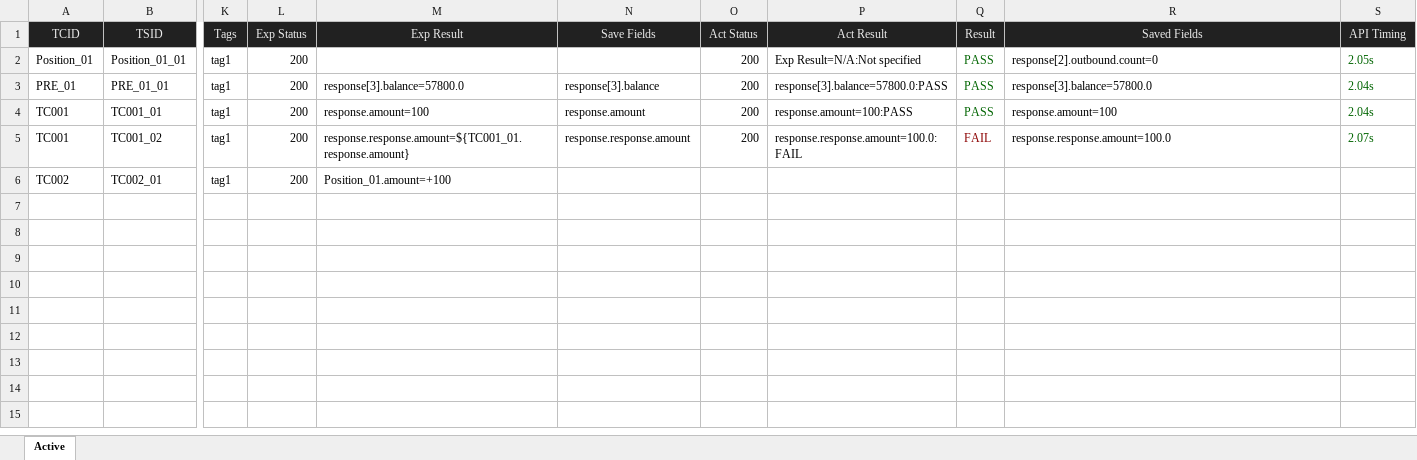
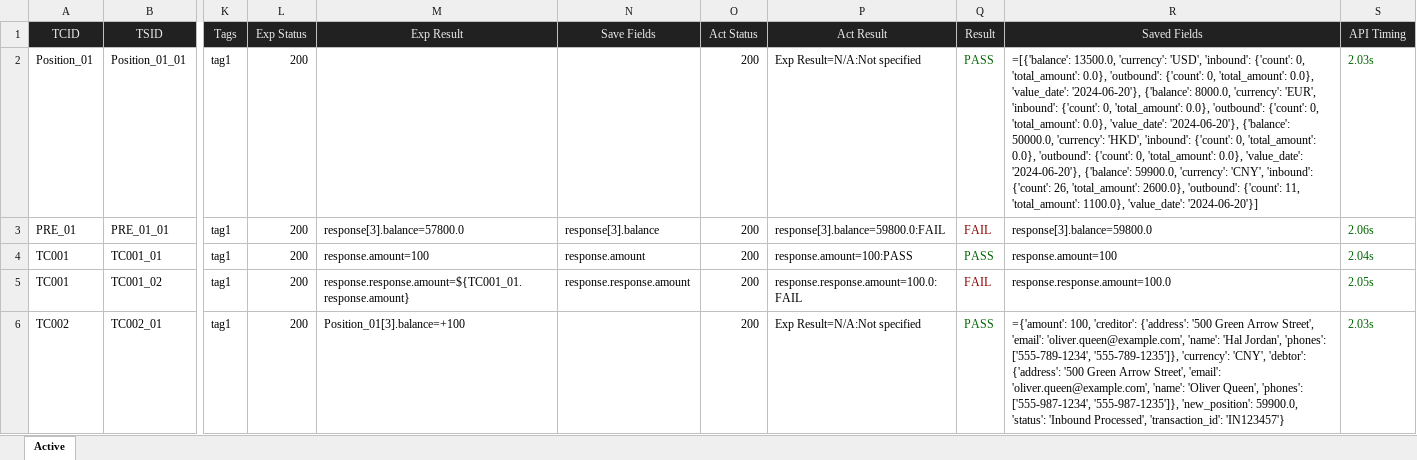
Before and after one commit to huangsx0213/e2e_test_framework, an Excel workbook: test_cases/test_cases.xlsx, sheet Active, drawn as a sheet; only a part is shown, gaps mark what is left out; values as stored, in another font and other column widths than the file's, no borders; formulas without a stored value are shown as written; the diff names each change by its address in the sheet, - before the commit and + after, or states it on an @@ line.

```diff
--- a/test_cases/test_cases.xlsx (sheet Active)
+++ b/test_cases/test_cases.xlsx (sheet Active)
-R2 (Saved Fields): response[2].outbound.count=0
+R2 (Saved Fields): =[{'balance': 13500.0, 'currency': 'USD', 'inbound': {'count': 0, 'total_amount': 0.0}, 'outbound': {'count': 0, 'total_amount': 0.0}, 'value_date': '2024-06-20'}, {'balance': 8000.0, 'currency': 'EUR', 'inbound': {'count': 0, 'total_amount': 0.0}, 'outbound': {'count': 0, 'total_amount': 0.0}, 'value_date': '2024-06-20'}, {'balance': 50000.0, 'currency': 'HKD', 'inbound': {'count': 0, 'total_amount': 0.0}, 'outbound': {'count': 0, 'total_amount': 0.0}, 'value_date': '2024-06-20'}, {'balance': 59900.0, 'currency': 'CNY', 'inbound': {'count': 26, 'total_amount': 2600.0}, 'outbound': {'count': 11, 'total_amount': 1100.0}, 'value_date': '2024-06-20'}]
-S2 (API Timing): 2.05s
+S2 (API Timing): 2.03s
-P3 (Act Result): response[3].balance=57800.0:PASS
+P3 (Act Result): response[3].balance=59800.0:FAIL
-Q3 (Result): PASS
+Q3 (Result): FAIL
-Q3 text colour: #006400
+Q3 text colour: #8B0000
-R3 (Saved Fields): response[3].balance=57800.0
+R3 (Saved Fields): response[3].balance=59800.0
-S3 (API Timing): 2.04s
+S3 (API Timing): 2.06s
-S5 (API Timing): 2.07s
+S5 (API Timing): 2.05s
-M6 (Exp Result): Position_01.amount=+100
+M6 (Exp Result): Position_01[3].balance=+100
-O6 (Act Status): (empty)
+O6 (Act Status): 200
-P6 (Act Result): (empty)
+P6 (Act Result): Exp Result=N/A:Not specified
-Q6 (Result): (empty)
+Q6 (Result): PASS
-R6 (Saved Fields): (empty)
+R6 (Saved Fields): ={'amount': 100, 'creditor': {'address': '500 Green Arrow Street', 'email': 'oliver.queen@example.com', 'name': 'Hal Jordan', 'phones': ['555-789-1234', '555-789-1235']}, 'currency': 'CNY', 'debtor': {'address': '500 Green Arrow Street', 'email': 'oliver.queen@example.com', 'name': 'Oliver Queen', 'phones': ['555-987-1234', '555-987-1235']}, 'new_position': 59900.0, 'status': 'Inbound Processed', 'transaction_id': 'IN123457'}
-S6 (API Timing): (empty)
+S6 (API Timing): 2.03s
```
Also changed, not shown: 4 other files.
